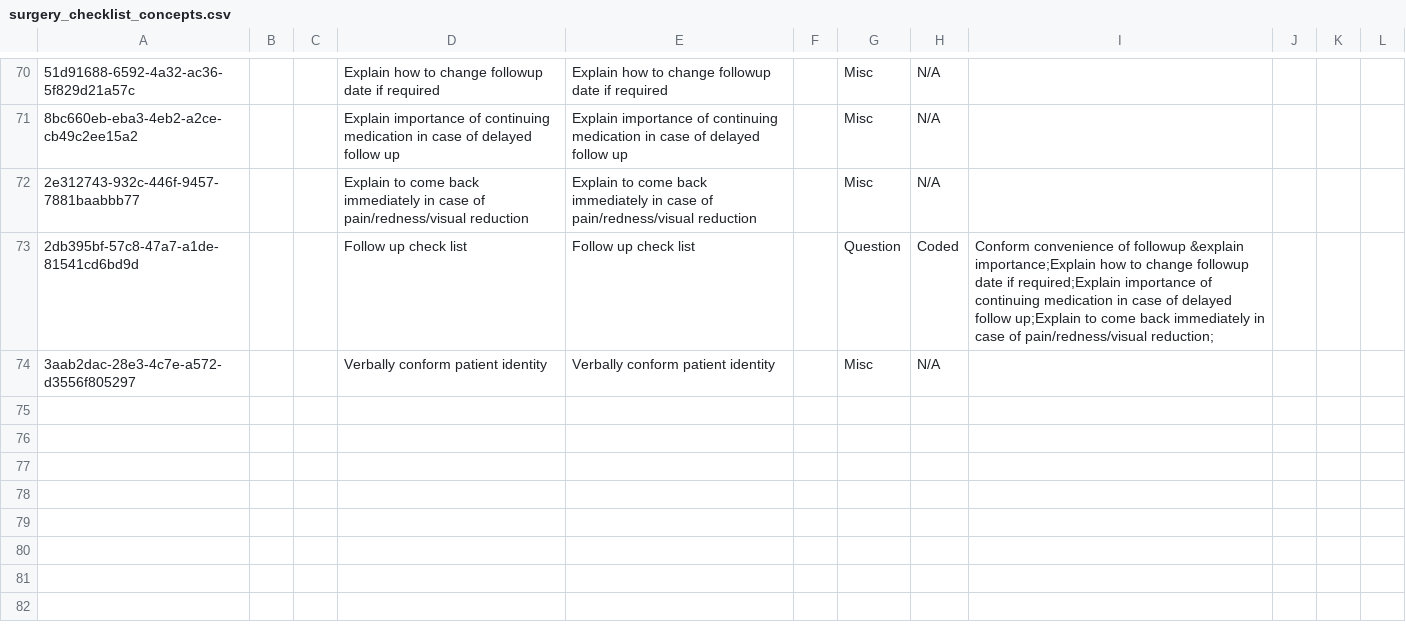
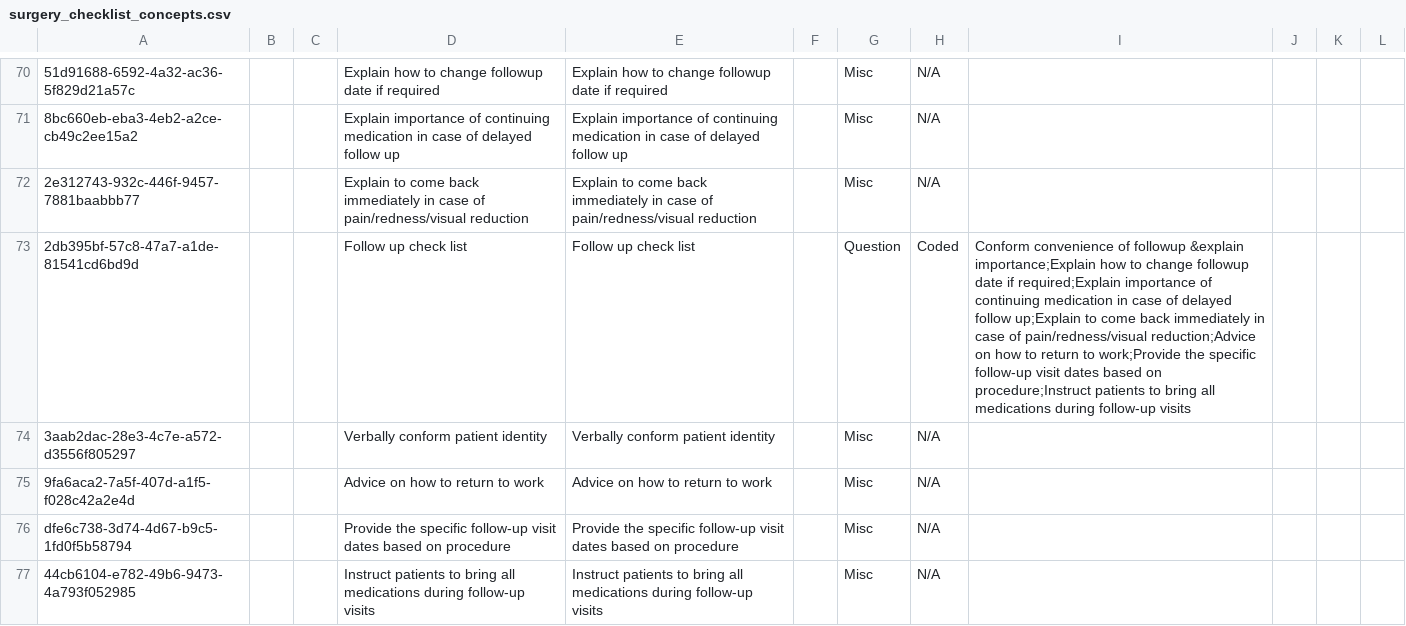
Before and after one commit to IntelliSOFT-Consulting/bdsec-metadata, a CSV file: configuration/concepts/surgery_checklist_concepts.csv, drawn as a sheet; only a part is shown, gaps mark what is left out; the diff names each change by its address in the sheet, - before the commit and + after, or states it on an @@ line.

Commit message:
Implement changes on the surgical post op checklist

```diff
--- a/configuration/concepts/surgery_checklist_concepts.csv
+++ b/configuration/concepts/surgery_checklist_concepts.csv
-I73: …of pain/redness/visual reduction;
+I73: …of pain/redness/visual reduction;Advice on how to return to work;Provide the specific follow-up visit dates based on procedure;Instruct patients to bring all medications during follow-up visits
+row 75: 9fa6aca2-7a5f-407d-a1f5-f028c42a2e4d |  |  | Advice on how to return to work | Advice on how to return to work |  | Misc | N/A
+row 76: dfe6c738-3d74-4d67-b9c5-1fd0f5b58794 |  |  | Provide the specific follow-up visit dates based on procedure | Provide the specific follow-up visit dates based on procedure |  | Misc | N/A
+row 77: 44cb6104-e782-49b6-9473-4a793f052985 |  |  | Instruct patients to bring all medications during follow-up visits | Instruct patients to bring all medications during follow-up visits |  | Misc | N/A
```
Also changed, not shown: 1 other file.
